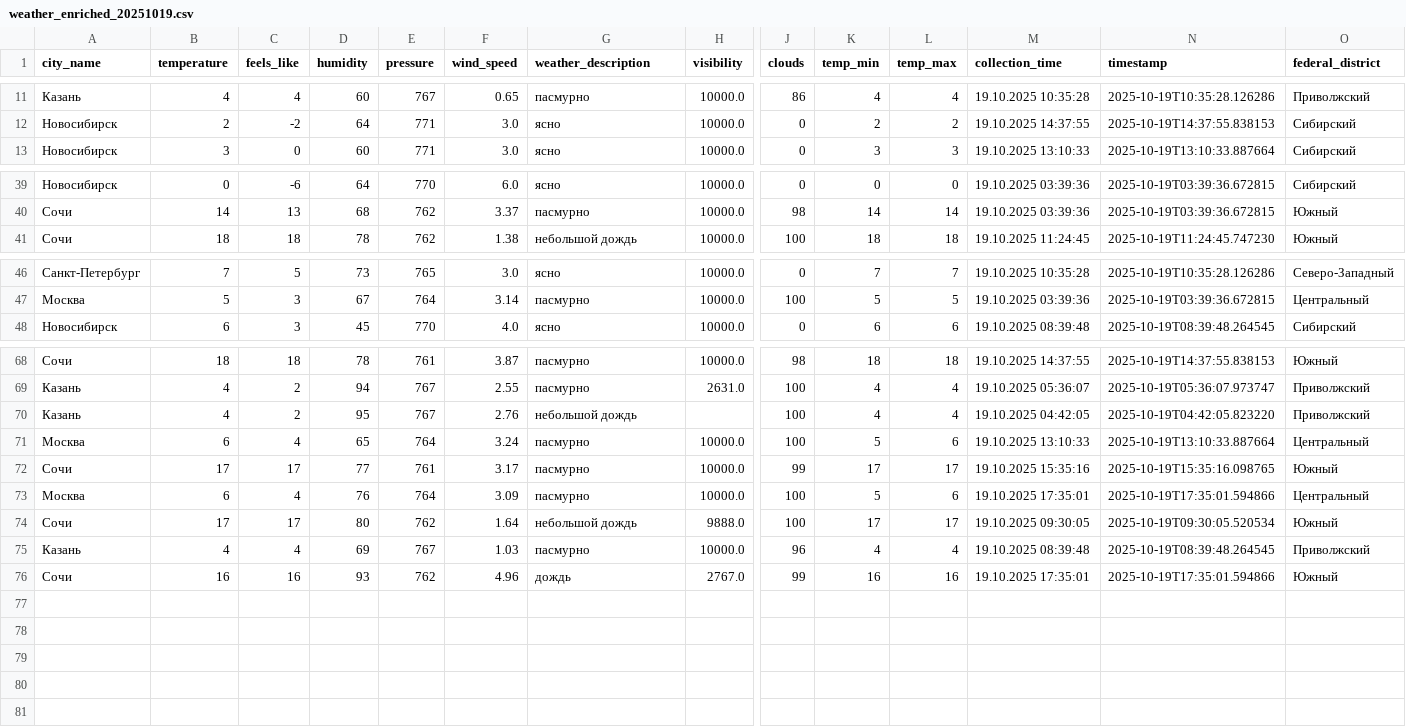
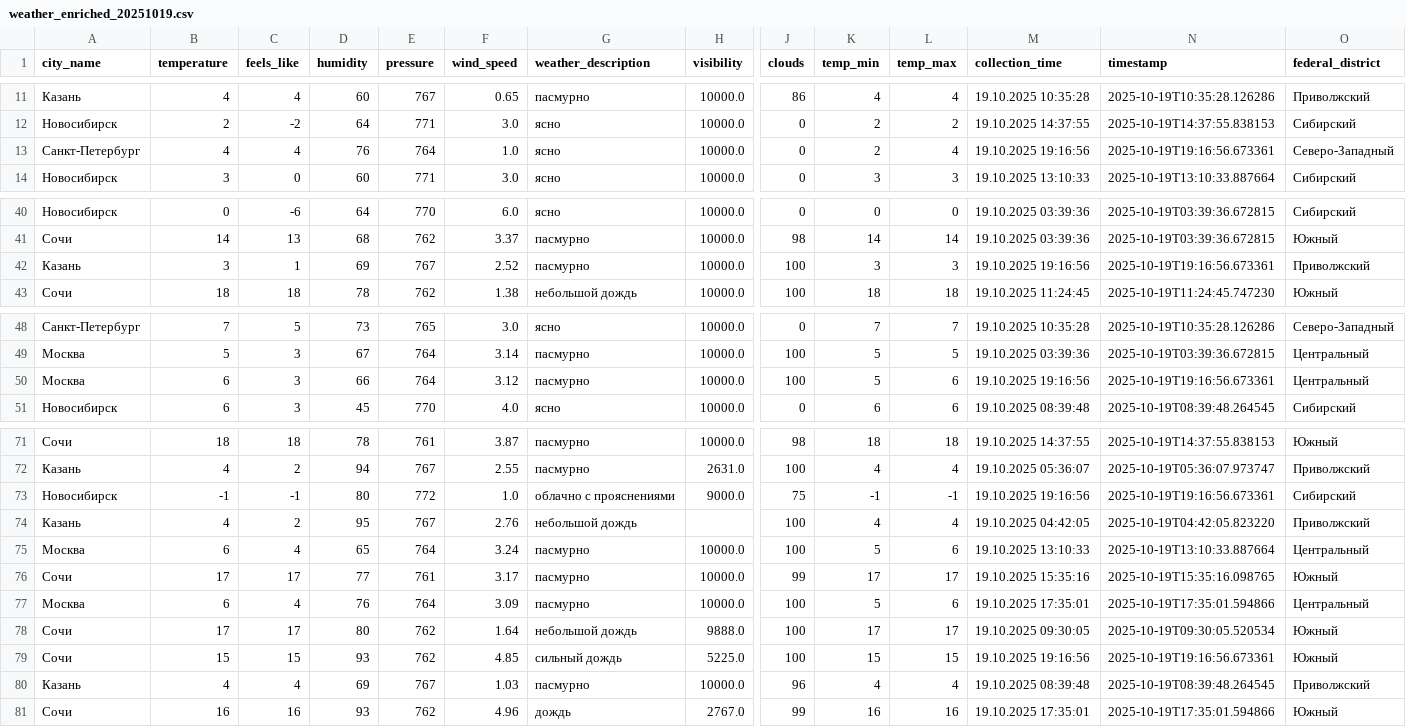
Before and after one commit to julia-JT/Weather_tourism_pipeline, a CSV file: data/enriched/weather_enriched_20251019.csv, drawn as a sheet; only a part is shown, gaps mark what is left out; rows hold the shown columns only; the diff names each change by its address in the sheet, - before the commit and + after, or states it on an @@ line.

```diff
--- a/data/enriched/weather_enriched_20251019.csv
+++ b/data/enriched/weather_enriched_20251019.csv
+row 13: Санкт-Петербург | 4 | 4 | 76 | 764 | 1.0 | ясно | 10000.0 | 0 | 2 | 4 | 19.10.2025 19:16:56 | 2025-10-19T19:16:56.673361 | Северо-Западный
+row 42: Казань | 3 | 1 | 69 | 767 | 2.52 | пасмурно | 10000.0 | 100 | 3 | 3 | 19.10.2025 19:16:56 | 2025-10-19T19:16:56.673361 | Приволжский
+row 50: Москва | 6 | 3 | 66 | 764 | 3.12 | пасмурно | 10000.0 | 100 | 5 | 6 | 19.10.2025 19:16:56 | 2025-10-19T19:16:56.673361 | Центральный
+row 73: Новосибирск | -1 | -1 | 80 | 772 | 1.0 | облачно с прояснениями | 9000.0 | 75 | -1 | -1 | 19.10.2025 19:16:56 | 2025-10-19T19:16:56.673361 | Сибирский
+row 79: Сочи | 15 | 15 | 93 | 762 | 4.85 | сильный дождь | 5225.0 | 100 | 15 | 15 | 19.10.2025 19:16:56 | 2025-10-19T19:16:56.673361 | Южный
```
Also changed, not shown: data/aggregated/city_tourism_rating.csv, data/aggregated/federal_districts_summary.csv, 19 other files.
